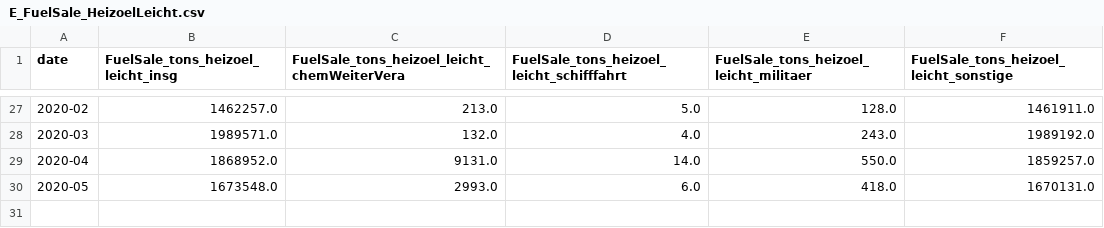
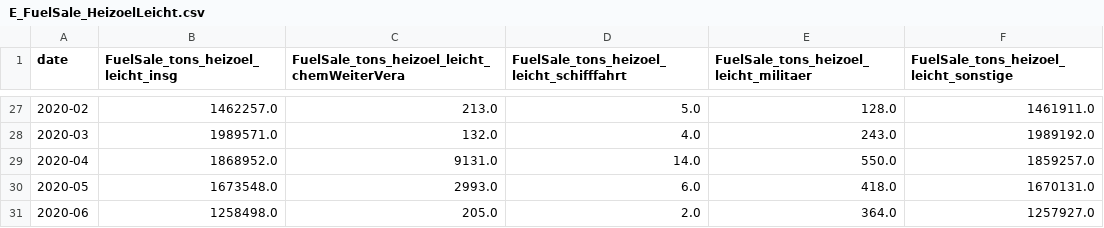
Before and after one commit to hannesk95/AMI, a CSV file: data/energy_households/E_FuelSale_HeizoelLeicht.csv, drawn as a sheet; only a part is shown, gaps mark what is left out; the diff names each change by its address in the sheet, - before the commit and + after, or states it on an @@ line.

Commit message:
Fuel sale data update until June 2020

```diff
--- a/data/energy_households/E_FuelSale_HeizoelLeicht.csv
+++ b/data/energy_households/E_FuelSale_HeizoelLeicht.csv
+row 31: 2020-06 | 1258498.0 | 205.0 | 2.0 | 364.0 | 1257927.0
```
Also changed, not shown: data/economy/ECO_FuelSale_Benzinkomponenten.csv, data/economy/ECO_FuelSale_Rohbenzin.csv, 9 other files.
